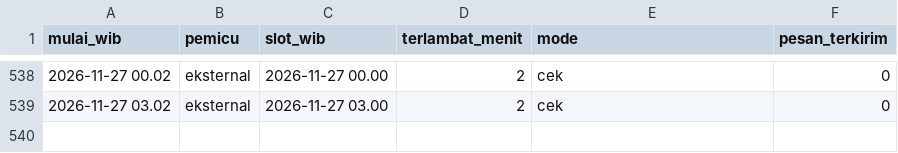
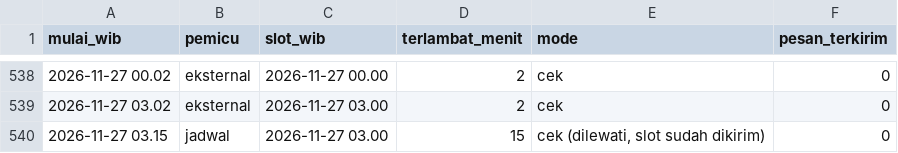
Before and after one commit to alihabiebie/JagaUdaraBot, a CSV file: jaga-udara-bot/state/log-jadwal.csv, drawn as a sheet; only a part is shown, gaps mark what is left out.

Commit message:
Arsip 2026-11-27 03.15 WIB

```diff
--- a/jaga-udara-bot/state/log-jadwal.csv
+++ b/jaga-udara-bot/state/log-jadwal.csv
@@ -539 +539,2 @@ mulai_wib,pemicu,slot_wib,terlambat_menit,mode,pesan_terkirim
 2026-11-27 03.02,eksternal,2026-11-27 03.00,2,cek,0
+2026-11-27 03.15,jadwal,2026-11-27 03.00,15,"cek (dilewati, slot sudah dikirim)",0
```
